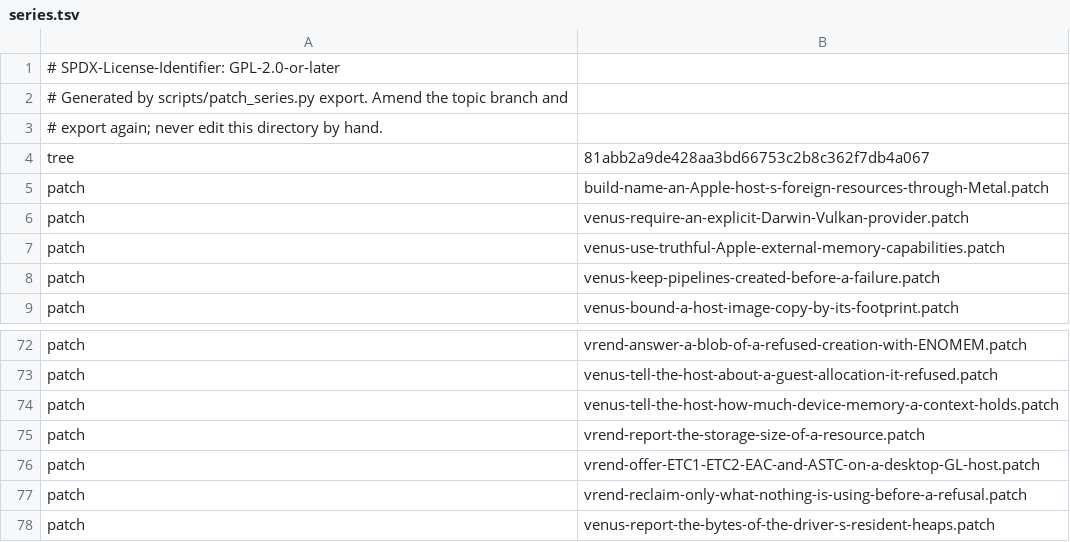
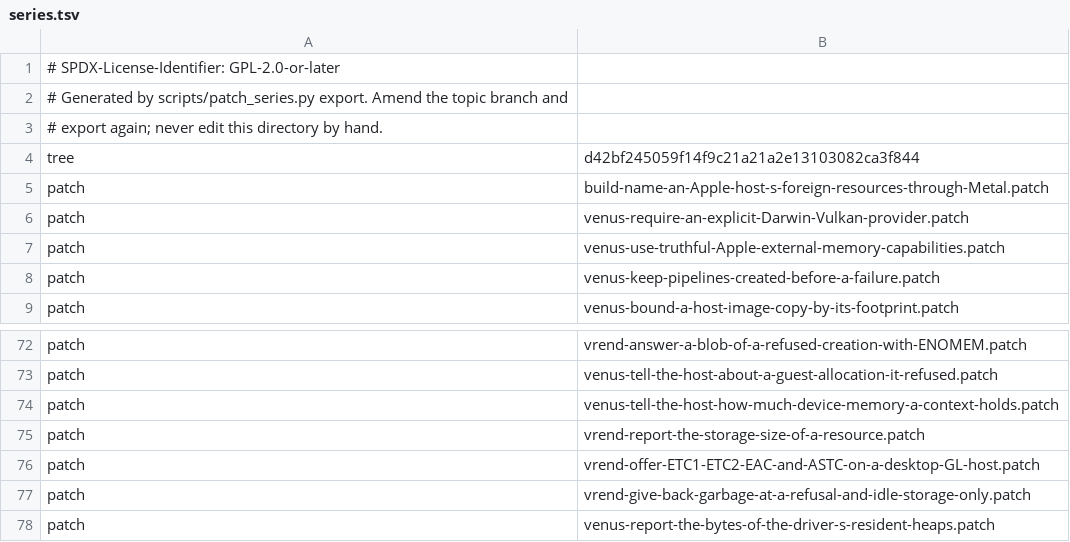
Before and after one commit to 1972nollus/Kernarium, a TSV file: dependencies/patches/virglrenderer/series.tsv, drawn as a sheet; only a part is shown, gaps mark what is left out.

```diff
--- a/dependencies/patches/virglrenderer/series.tsv
+++ b/dependencies/patches/virglrenderer/series.tsv
@@ -3,3 +3,3 @@
 # export again; never edit this directory by hand.
-tree	81abb2a9de428aa3bd66753c2b8c362f7db4a067
+tree	d42bf245059f14f9c21a21a2e13103082ca3f844
 patch	build-name-an-Apple-host-s-foreign-resources-through-Metal.patch
@@ -76,3 +76,3 @@ patch	vrend-report-the-storage-size-of-a-resource.patch
 patch	vrend-offer-ETC1-ETC2-EAC-and-ASTC-on-a-desktop-GL-host.patch
-patch	vrend-reclaim-only-what-nothing-is-using-before-a-refusal.patch
+patch	vrend-give-back-garbage-at-a-refusal-and-idle-storage-only.patch
 patch	venus-report-the-bytes-of-the-driver-s-resident-heaps.patch
```
Also changed, not shown: dependencies/patches/mesa/series.tsv, 8 other files.
